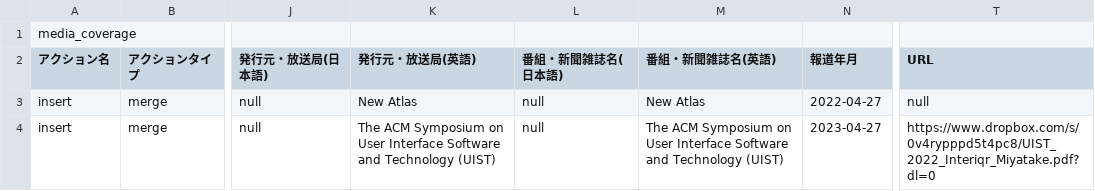
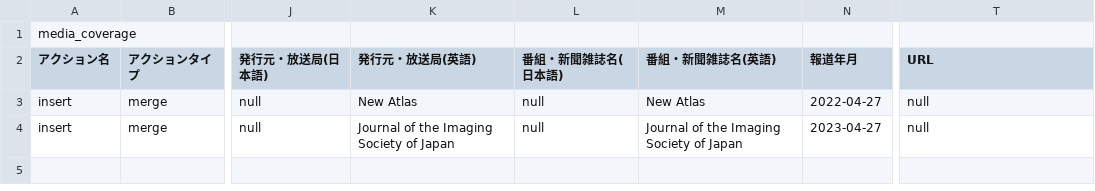
Before and after one commit to mytkymt/mytkymt, a CSV file: content/en/publication/researchmap/media_coverage.csv, drawn as a sheet; only a part is shown, gaps mark what is left out; the diff names each change by its address in the sheet, - before the commit and + after, or states it on an @@ line.

```diff
--- a/content/en/publication/researchmap/media_coverage.csv
+++ b/content/en/publication/researchmap/media_coverage.csv
-K4 (発行元・放送局(英語)): The ACM Symposium on User Interface Software and Technology (UIST)
+K4 (発行元・放送局(英語)): Journal of the Imaging Society of Japan
-M4 (番組・新聞雑誌名(英語)): The ACM Symposium on User Interface Software and Technology (UIST)
+M4 (番組・新聞雑誌名(英語)): Journal of the Imaging Society of Japan
-T4 (URL): https://www.dropbox.com/s/0v4rypppd5t4pc8/UIST_2022_Interiqr_Miyatake.pdf?dl=0
+T4 (URL): null
```
Also changed, not shown: content/en/publication/researchmap/published_papers.csv, 1 other file.
